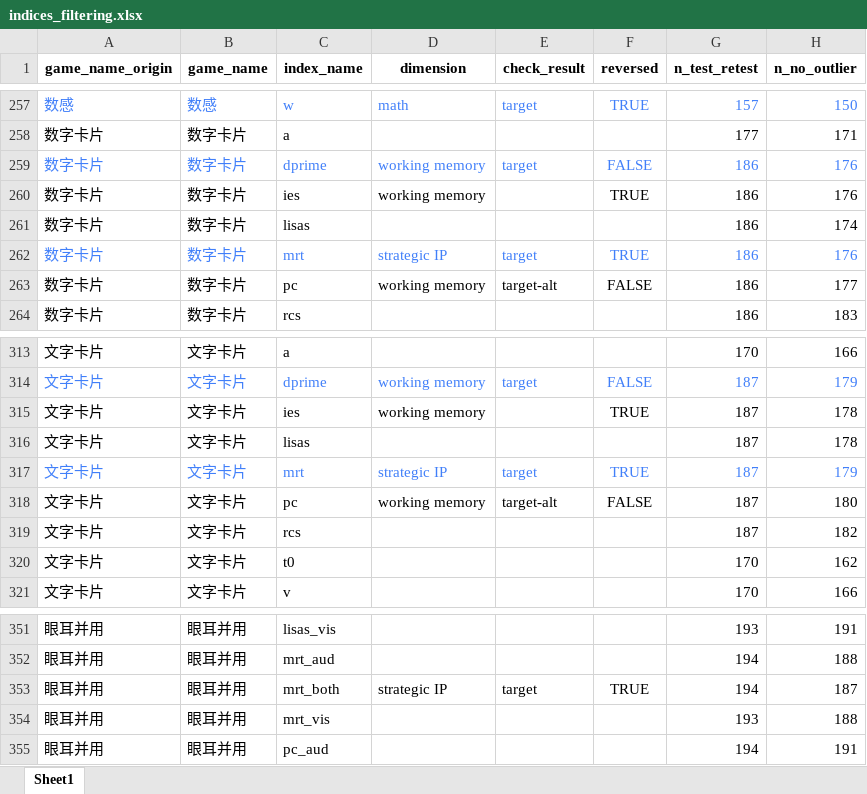
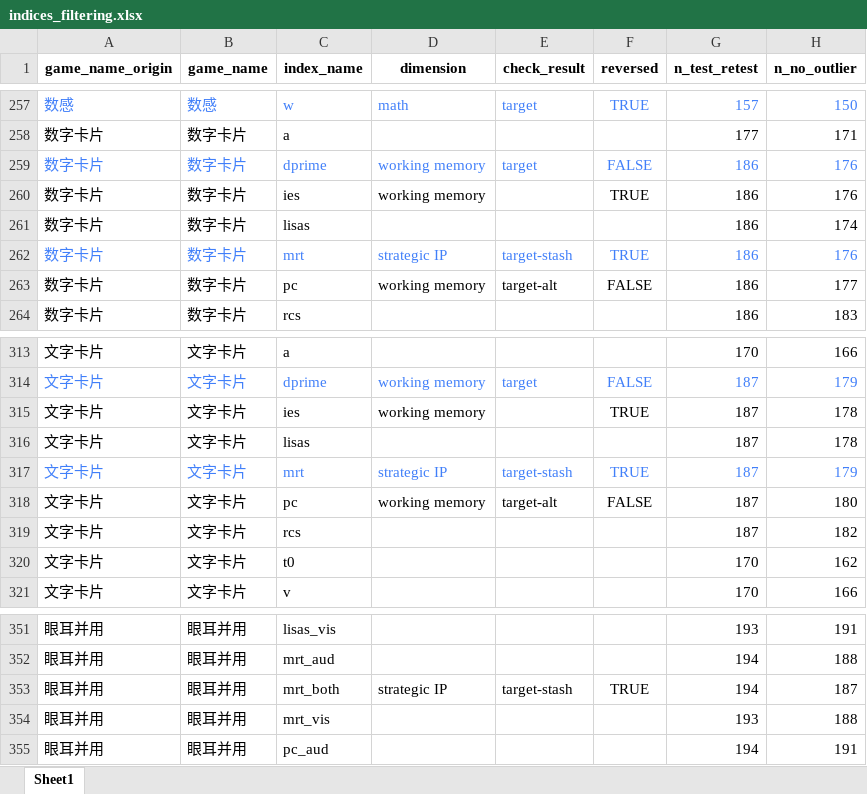
Before and after one commit to psychelzh/cogstruct-dev-2022, an Excel workbook: config/indices_filtering.xlsx, sheet Sheet1, drawn as a sheet; only a part is shown, gaps mark what is left out; values as stored, in another font and other column widths than the file's, no borders; table styles not drawn; the diff covers the shown part only; the diff names each change by its address in the sheet, - before the commit and + after, or states it on an @@ line.

```diff
--- a/config/indices_filtering.xlsx (sheet Sheet1)
+++ b/config/indices_filtering.xlsx (sheet Sheet1)
-E262 (check_result): target
+E262 (check_result): target-stash
-E317 (check_result): target
+E317 (check_result): target-stash
-E353 (check_result): target
+E353 (check_result): target-stash
```
Also changed, not shown: 7 edited cells elsewhere in this sheet, 12 other files.
